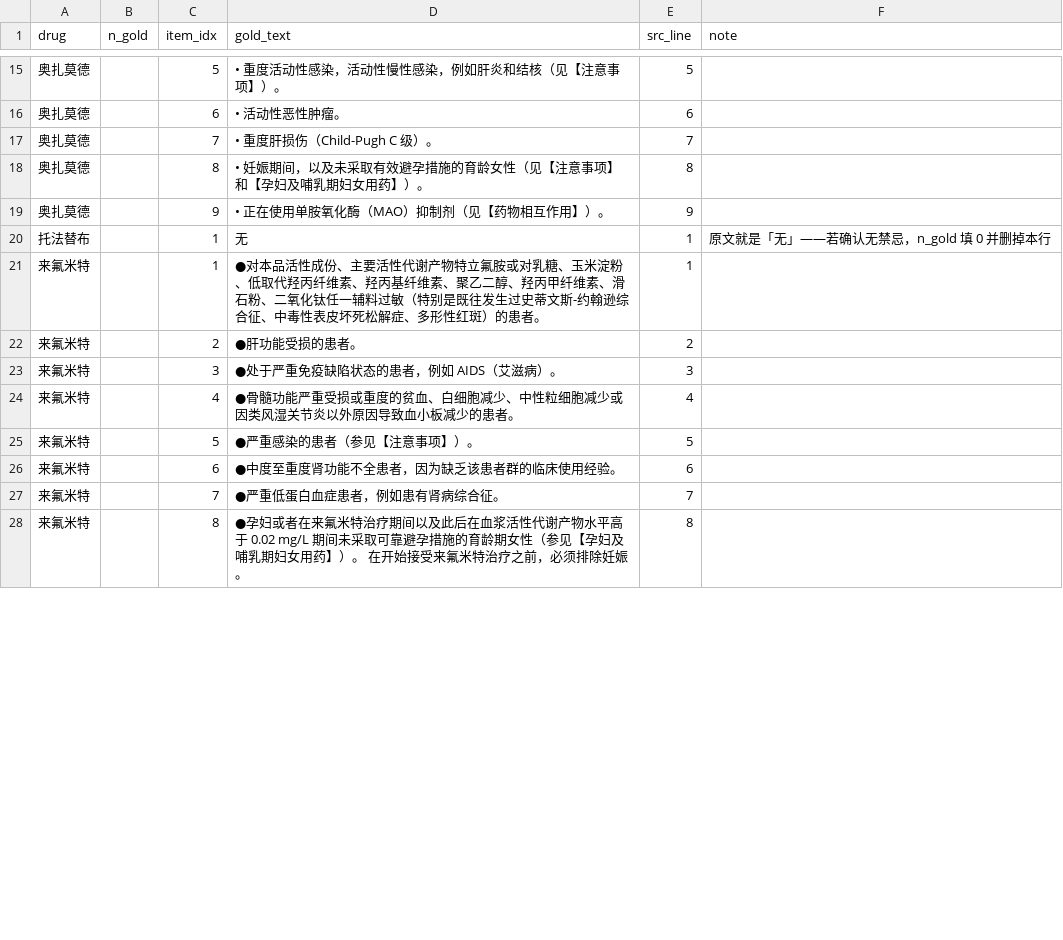
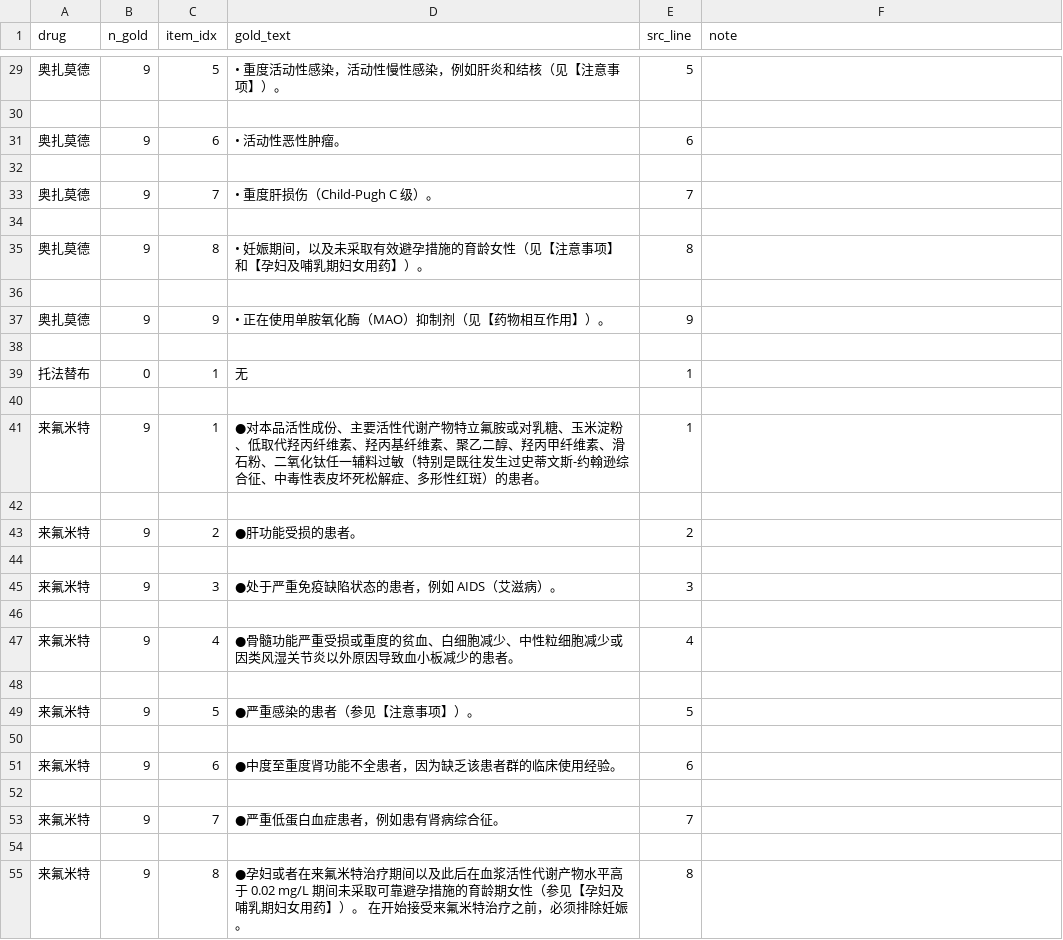
Before and after one commit to beixiao66/pharmkg, a CSV file: data/eval/contraindications_gold.csv, drawn as a sheet; only a part is shown, gaps mark what is left out; the diff covers the shown part only.

```diff
--- a/data/eval/contraindications_gold.csv
+++ b/data/eval/contraindications_gold.csv
@@ -15,14 +29,27 @@
-奥扎莫德,,5,• 重度活动性感染，活动性慢性感染，例如肝炎和结核（见【注意事项】）。,5,
-奥扎莫德,,6,• 活动性恶性肿瘤。,6,
-奥扎莫德,,7,• 重度肝损伤（Child-Pugh C 级）。,7,
-奥扎莫德,,8,• 妊娠期间，以及未采取有效避孕措施的育龄女性（见【注意事项】和【孕妇及哺乳期妇女用药】）。,8,
-奥扎莫德,,9,• 正在使用单胺氧化酶（MAO）抑制剂（见【药物相互作用】）。,9,
-托法替布,,1,无,1,原文就是「无」——若确认无禁忌，n_gold 填 0 并删掉本行
-来氟米特,,1,●对本品活性成份、主要活性代谢产物特立氟胺或对乳糖、玉米淀粉、低取代羟丙纤维素、羟丙基纤维素、聚乙二醇、羟丙甲纤维素、滑石粉、二氧化钛任一辅料过敏（特别是既往发生过史蒂文斯-约翰逊综合征、中毒性表皮坏死松解症、多形性红斑）的患者。,1,
-来氟米特,,2,●肝功能受损的患者。,2,
-来氟米特,,3,●处于严重免疫缺陷状态的患者，例如 AIDS（艾滋病）。,3,
-来氟米特,,4,●骨髓功能严重受损或重度的贫血、白细胞减少、中性粒细胞减少或因类风湿关节炎以外原因导致血小板减少的患者。,4,
-来氟米特,,5,●严重感染的患者（参见【注意事项】）。,5,
-来氟米特,,6,●中度至重度肾功能不全患者，因为缺乏该患者群的临床使用经验。,6,
-来氟米特,,7,●严重低蛋白血症患者，例如患有肾病综合征。,7,
-来氟米特,,8,●孕妇或者在来氟米特治疗期间以及此后在血浆活性代谢产物水平高于 0.02 mg/L 期间未采取可靠避孕措施的育龄期女性（参见【孕妇及哺乳期妇女用药】）。  在开始接受来氟米特治疗之前，必须排除妊娠。,8,
+奥扎莫德,9,5,• 重度活动性感染，活动性慢性感染，例如肝炎和结核（见【注意事项】）。,5,
+
+奥扎莫德,9,6,• 活动性恶性肿瘤。,6,
+
+奥扎莫德,9,7,• 重度肝损伤（Child-Pugh C 级）。,7,
+
+奥扎莫德,9,8,• 妊娠期间，以及未采取有效避孕措施的育龄女性（见【注意事项】和【孕妇及哺乳期妇女用药】）。,8,
+
+奥扎莫德,9,9,• 正在使用单胺氧化酶（MAO）抑制剂（见【药物相互作用】）。,9,
+
+托法替布,0,1,无,1,
+
+来氟米特,9,1,●对本品活性成份、主要活性代谢产物特立氟胺或对乳糖、玉米淀粉、低取代羟丙纤维素、羟丙基纤维素、聚乙二醇、羟丙甲纤维素、滑石粉、二氧化钛任一辅料过敏（特别是既往发生过史蒂文斯-约翰逊综合征、中毒性表皮坏死松解症、多形性红斑）的患者。,1,
+
+来氟米特,9,2,●肝功能受损的患者。,2,
+
+来氟米特,9,3,●处于严重免疫缺陷状态的患者，例如 AIDS（艾滋病）。,3,
+
+来氟米特,9,4,●骨髓功能严重受损或重度的贫血、白细胞减少、中性粒细胞减少或因类风湿关节炎以外原因导致血小板减少的患者。,4,
+
+来氟米特,9,5,●严重感染的患者（参见【注意事项】）。,5,
+
+来氟米特,9,6,●中度至重度肾功能不全患者，因为缺乏该患者群的临床使用经验。,6,
+
+来氟米特,9,7,●严重低蛋白血症患者，例如患有肾病综合征。,7,
+
+来氟米特,9,8,●孕妇或者在来氟米特治疗期间以及此后在血浆活性代谢产物水平高于 0.02 mg/L 期间未采取可靠避孕措施的育龄期女性（参见【孕妇及哺乳期妇女用药】）。  在开始接受来氟米特治疗之前，必须排除妊娠。,8,
```
Also changed, not shown: 22 added rows and 21 edited cells elsewhere in this file, 4 other files.
